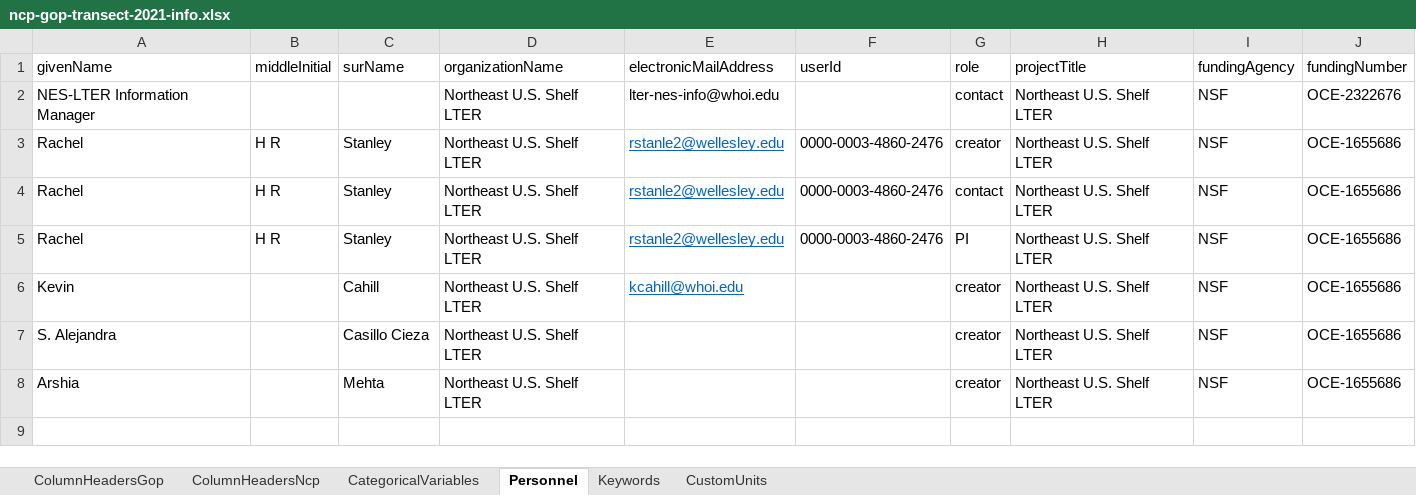
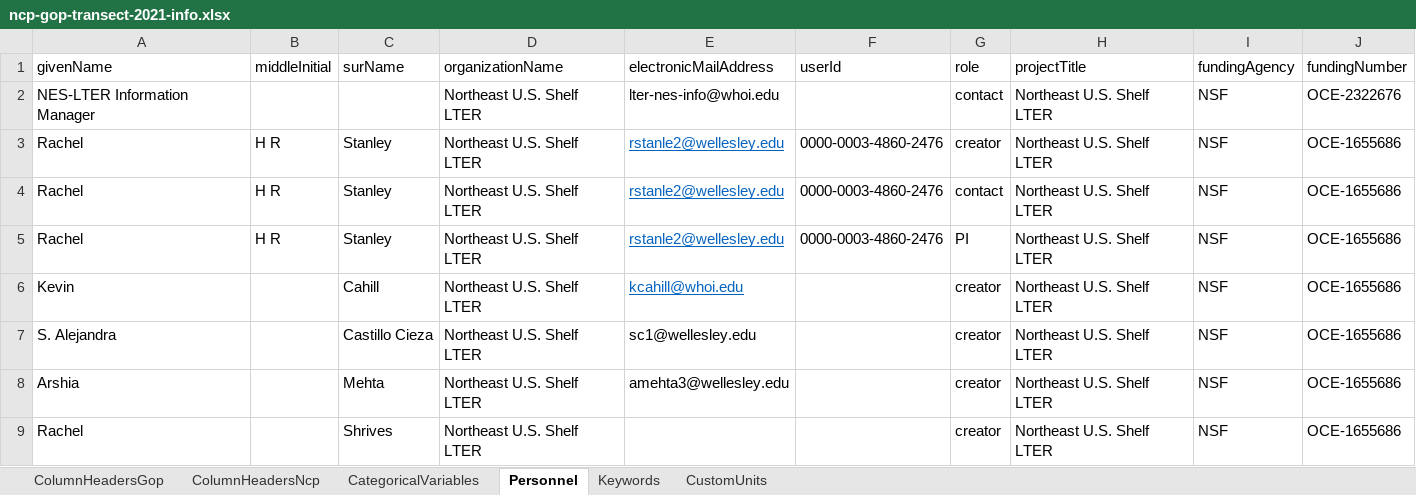
Before and after one commit to WHOIGit/nes-lter-eims-toi-ncp-gop, an Excel workbook: ncp-gop-transect-2021-pkg31/ncp-gop-transect-2021-info.xlsx, sheet Personnel, drawn as a sheet; values as stored, in another font and other column widths than the file's, no borders; the diff names each change by its address in the sheet, - before the commit and + after, or states it on an @@ line.

```diff
--- a/ncp-gop-transect-2021-pkg31/ncp-gop-transect-2021-info.xlsx (sheet Personnel)
+++ b/ncp-gop-transect-2021-pkg31/ncp-gop-transect-2021-info.xlsx (sheet Personnel)
-C7 (surName): Casillo Cieza
+C7 (surName): Castillo Cieza
-E7 (electronicMailAddress): (empty)
+E7 (electronicMailAddress): sc1@wellesley.edu
-E8 (electronicMailAddress): (empty)
+E8 (electronicMailAddress): amehta3@wellesley.edu
+row 9: Rachel |  | Shrives | Northeast U.S. Shelf LTER |  |  | creator | Northeast U.S. Shelf LTER | NSF | OCE-1655686
```
Also changed, not shown: ncp-gop-transect-2019-pkg14/ncp-gop-transect-2019-info.xlsx, ncp-gop-transect-2020-pkg30/ncp-gop-transect-2020-info.xlsx, 10 other files.
